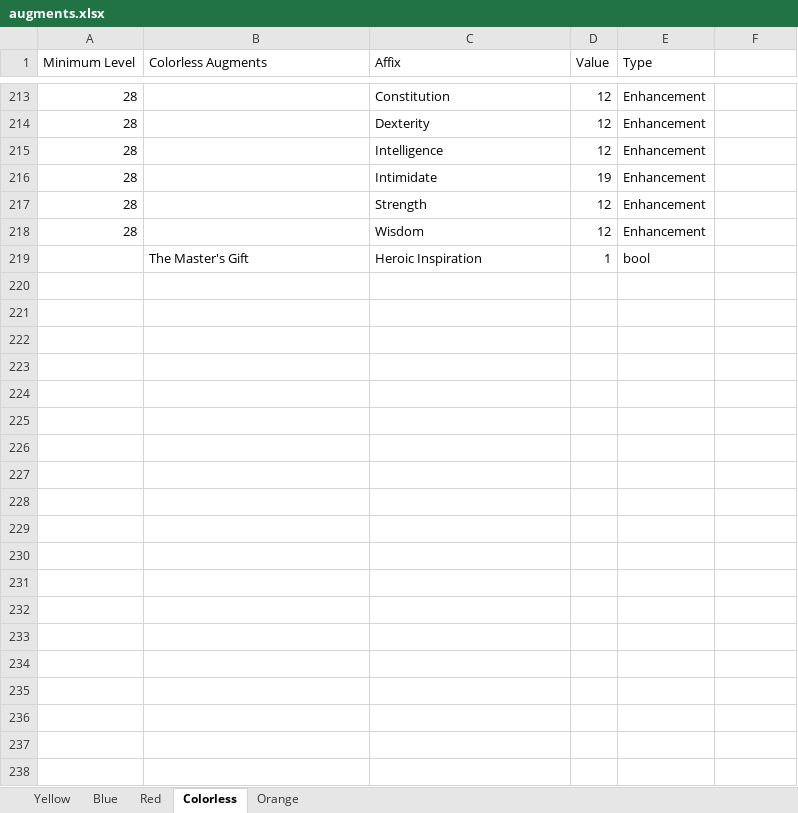
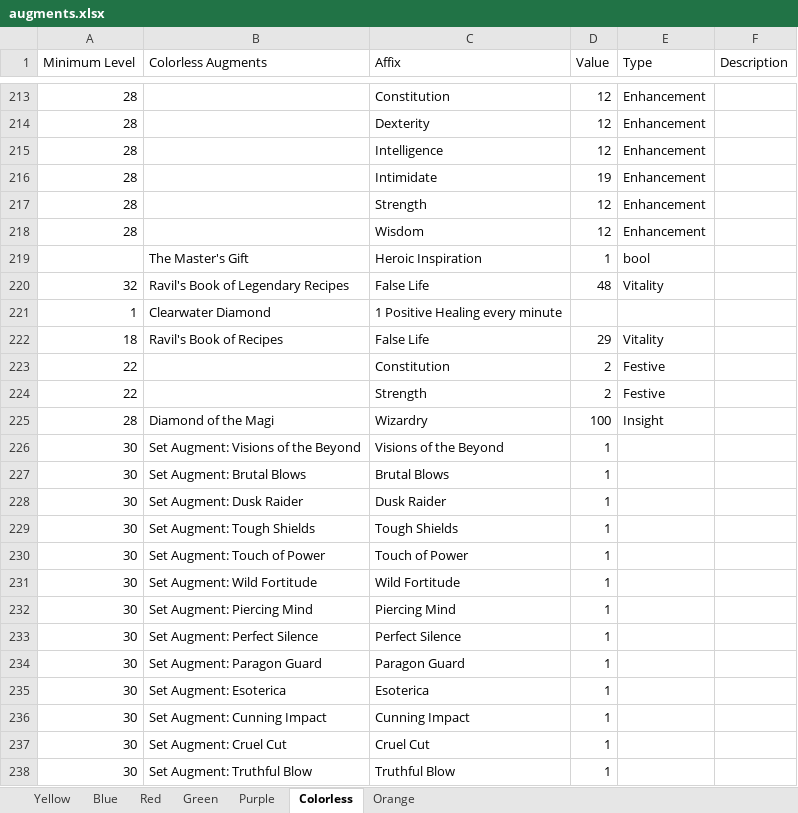
Before and after one commit to illusionistpm/ddo-gear-planner, an Excel workbook: data-builder/augments.xlsx, sheet Colorless, drawn as a sheet; only a part is shown, gaps mark what is left out; values as stored, in another font and other column widths than the file's, no borders; charts and pictures not drawn; the diff covers the shown part only; the diff names each change by its address in the sheet, - before the commit and + after, or states it on an @@ line.

```diff
--- a/data-builder/augments.xlsx (sheet Colorless)
+++ b/data-builder/augments.xlsx (sheet Colorless)
+sheet tab: Green
+sheet tab: Purple
-F1: (empty)
+F1: Description
+row 220: 32 | Ravil's Book of Legendary Recipes | False Life | 48 | Vitality
+row 221: 1 | Clearwater Diamond | 1 Positive Healing every minute
+row 222: 18 | Ravil's Book of Recipes | False Life | 29 | Vitality
+row 223: 22 |  | Constitution | 2 | Festive
+row 224: 22 |  | Strength | 2 | Festive
+row 225: 28 | Diamond of the Magi | Wizardry | 100 | Insight
+row 226: 30 | Set Augment: Visions of the Beyond | Visions of the Beyond | 1
+row 227: 30 | Set Augment: Brutal Blows | Brutal Blows | 1
+row 228: 30 | Set Augment: Dusk Raider | Dusk Raider | 1
+row 229: 30 | Set Augment: Tough Shields | Tough Shields | 1
+row 230: 30 | Set Augment: Touch of Power | Touch of Power | 1
+row 231: 30 | Set Augment: Wild Fortitude | Wild Fortitude | 1
+row 232: 30 | Set Augment: Piercing Mind | Piercing Mind | 1
+row 233: 30 | Set Augment: Perfect Silence | Perfect Silence | 1
+row 234: 30 | Set Augment: Paragon Guard | Paragon Guard | 1
+row 235: 30 | Set Augment: Esoterica | Esoterica | 1
+row 236: 30 | Set Augment: Cunning Impact | Cunning Impact | 1
+row 237: 30 | Set Augment: Cruel Cut | Cruel Cut | 1
+row 238: 30 | Set Augment: Truthful Blow | Truthful Blow | 1
```
Also changed, not shown: 31 added rows elsewhere in this sheet, sheet Red, sheet Blue, sheet Yellow, sheet Orange, charts or pictures, 19 other files.
